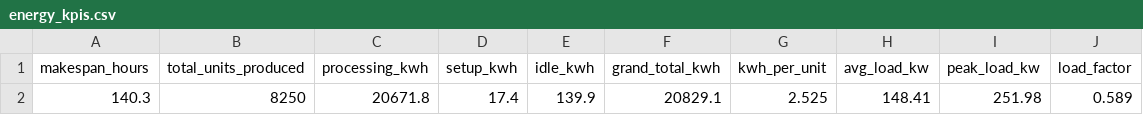
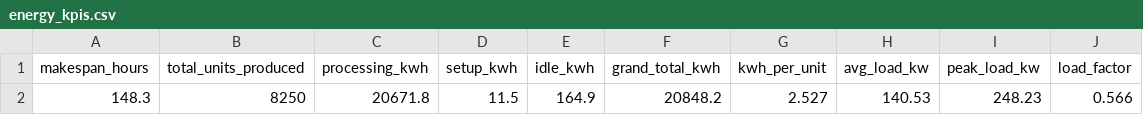
Before and after one commit to AliUmutKazak/factory-decision-intelligence, a CSV file: data/processed/energy_kpis.csv, drawn as a sheet; removed rows and columns are numbered as before the commit, all else as after; the diff names each change by its address in the sheet, - before the commit and + after, or states it on an @@ line.

```diff
--- a/data/processed/energy_kpis.csv
+++ b/data/processed/energy_kpis.csv
-row 2: 140.3 | 8250 | 20671.8 | 17.4 | 139.9 | 20829.1 | 2.525 | 148.41 | 251.98 | 0.589
+row 2: 148.3 | 8250 | 20671.8 | 11.5 | 164.9 | 20848.2 | 2.527 | 140.53 | 248.23 | 0.566
```
Also changed, not shown: data/processed/carbon_machine_kpis.csv, data/processed/energy_profile_15min.csv, 5 other files.
